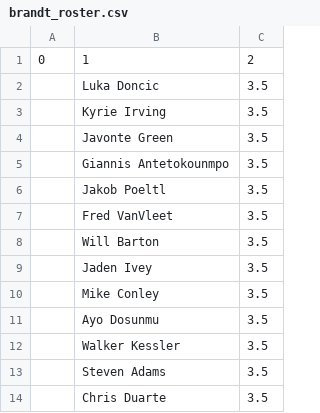
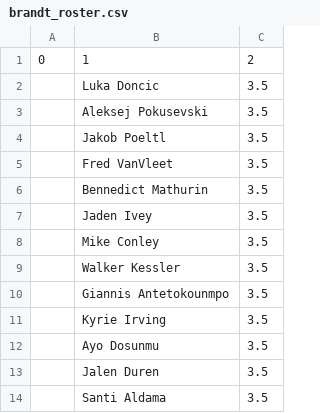
Before and after one commit to robgarbanati/fbb, a CSV file: rosters/brandt_roster.csv, drawn as a sheet.

```diff
--- a/rosters/brandt_roster.csv
+++ b/rosters/brandt_roster.csv
@@ -2,13 +2,13 @@
 ,Luka Doncic,3.5
-,Kyrie Irving,3.5
-,Javonte Green,3.5
-,Giannis Antetokounmpo,3.5
+,Aleksej Pokusevski,3.5
 ,Jakob Poeltl,3.5
 ,Fred VanVleet,3.5
-,Will Barton,3.5
+,Bennedict Mathurin,3.5
 ,Jaden Ivey,3.5
 ,Mike Conley,3.5
+,Walker Kessler,3.5
+,Giannis Antetokounmpo,3.5
+,Kyrie Irving,3.5
 ,Ayo Dosunmu,3.5
-,Walker Kessler,3.5
-,Steven Adams,3.5
-,Chris Duarte,3.5
+,Jalen Duren,3.5
+,Santi Aldama,3.5
```
Also changed, not shown: rosters/akbar_roster.csv, rosters/ben_roster.csv, 18 other files.
